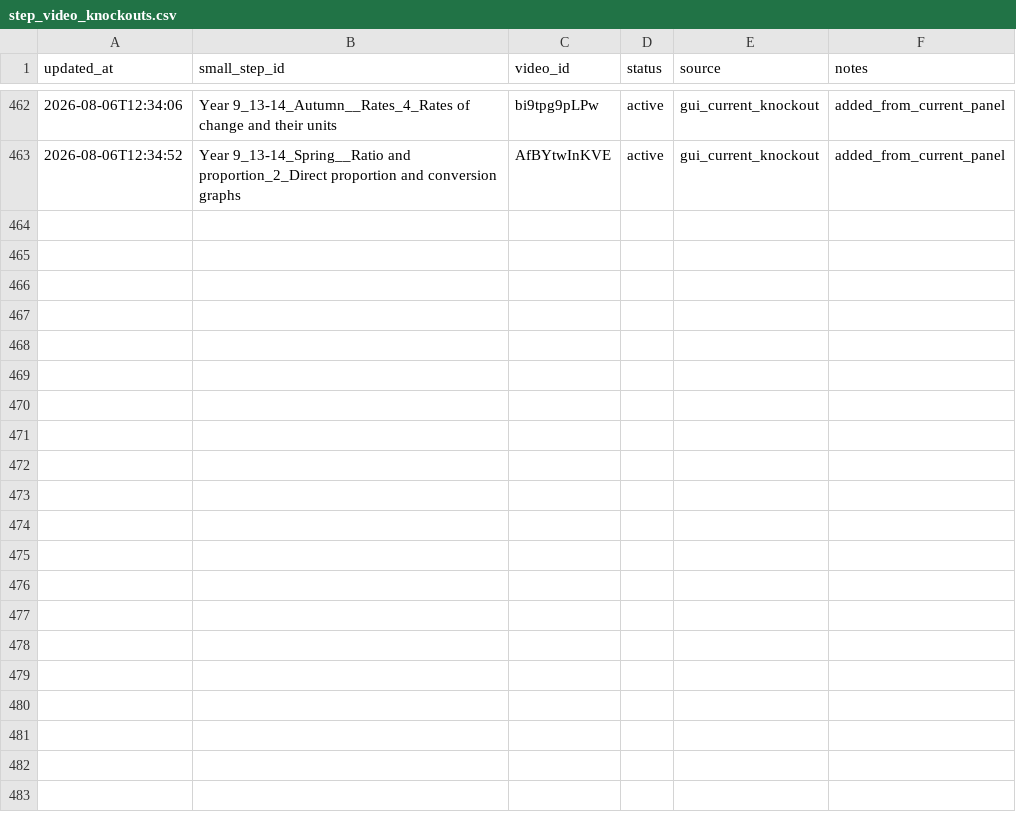
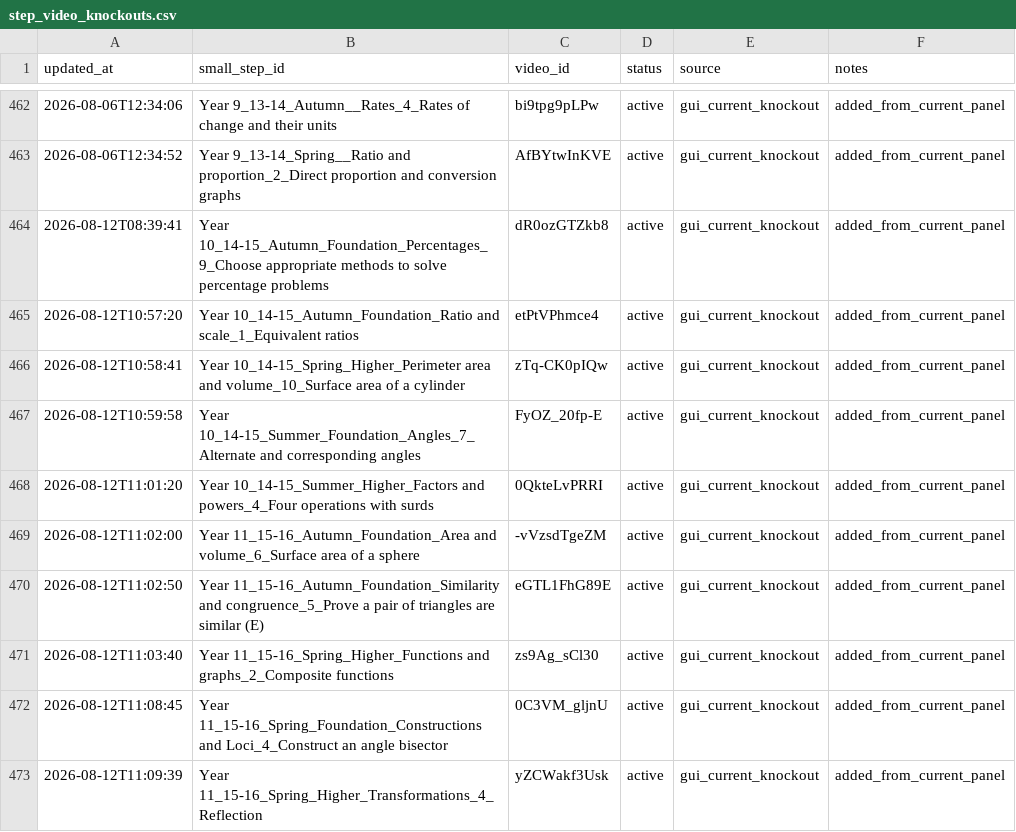
Before and after one commit to johnbrown-png/flipper-lite, a CSV file: qa/step_video_knockouts.csv, drawn as a sheet; only a part is shown, gaps mark what is left out; the diff names each change by its address in the sheet, - before the commit and + after, or states it on an @@ line.

```diff
--- a/qa/step_video_knockouts.csv
+++ b/qa/step_video_knockouts.csv
+row 464: 2026-08-12T08:39:41 | Year 10_14-15_Autumn_Foundation_Percentages_9_Choose appropriate methods to solve percentage problems | dR0ozGTZkb8 | active | gui_current_knockout | added_from_current_panel
+row 465: 2026-08-12T10:57:20 | Year 10_14-15_Autumn_Foundation_Ratio and scale_1_Equivalent ratios | etPtVPhmce4 | active | gui_current_knockout | added_from_current_panel
+row 466: 2026-08-12T10:58:41 | Year 10_14-15_Spring_Higher_Perimeter area and volume_10_Surface area of a cylinder | zTq-CK0pIQw | active | gui_current_knockout | added_from_current_panel
+row 467: 2026-08-12T10:59:58 | Year 10_14-15_Summer_Foundation_Angles_7_Alternate and corresponding angles | FyOZ_20fp-E | active | gui_current_knockout | added_from_current_panel
+row 468: 2026-08-12T11:01:20 | Year 10_14-15_Summer_Higher_Factors and powers_4_Four operations with surds | 0QkteLvPRRI | active | gui_current_knockout | added_from_current_panel
+row 469: 2026-08-12T11:02:00 | Year 11_15-16_Autumn_Foundation_Area and volume_6_Surface area of a sphere | -vVzsdTgeZM | active | gui_current_knockout | added_from_current_panel
+row 470: 2026-08-12T11:02:50 | Year 11_15-16_Autumn_Foundation_Similarity and congruence_5_Prove a pair of triangles are similar (E) | eGTL1FhG89E | active | gui_current_knockout | added_from_current_panel
+row 471: 2026-08-12T11:03:40 | Year 11_15-16_Spring_Higher_Functions and graphs_2_Composite functions | zs9Ag_sCl30 | active | gui_current_knockout | added_from_current_panel
+row 472: 2026-08-12T11:08:45 | Year 11_15-16_Spring_Foundation_Constructions and Loci_4_Construct an angle bisector | 0C3VM_gljnU | active | gui_current_knockout | added_from_current_panel
+row 473: 2026-08-12T11:09:39 | Year 11_15-16_Spring_Higher_Transformations_4_Reflection | yZCWakf3Usk | active | gui_current_knockout | added_from_current_panel
```
Also changed, not shown: qa/manual_precomputed_overrides.csv, 4 other files.
